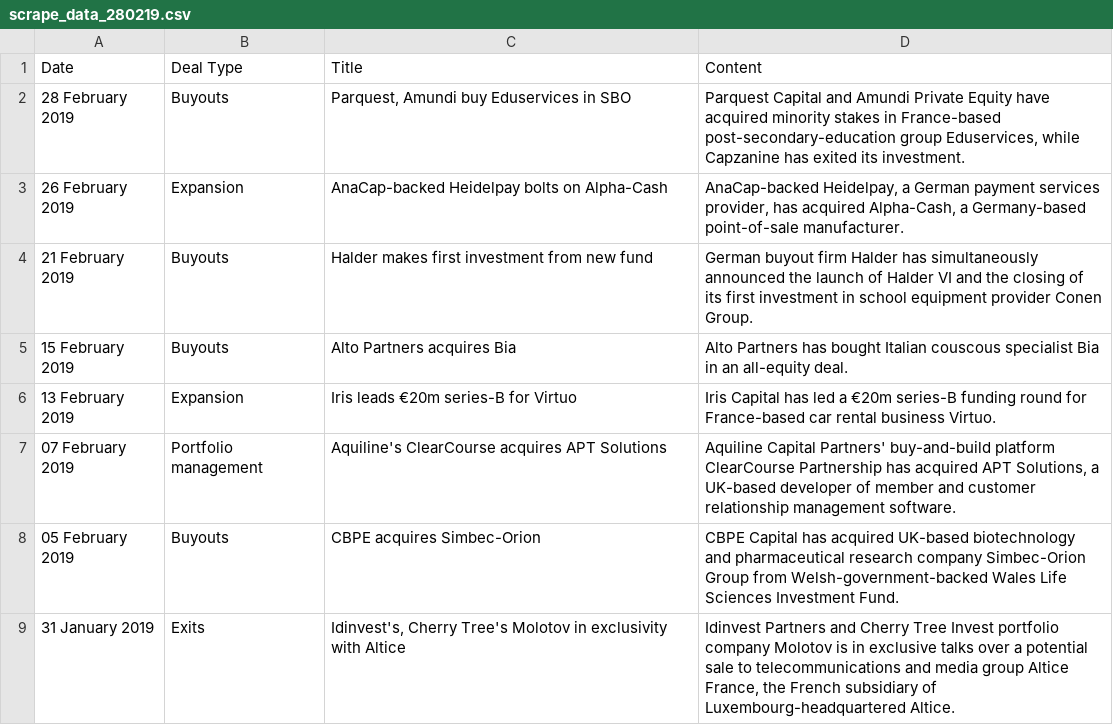
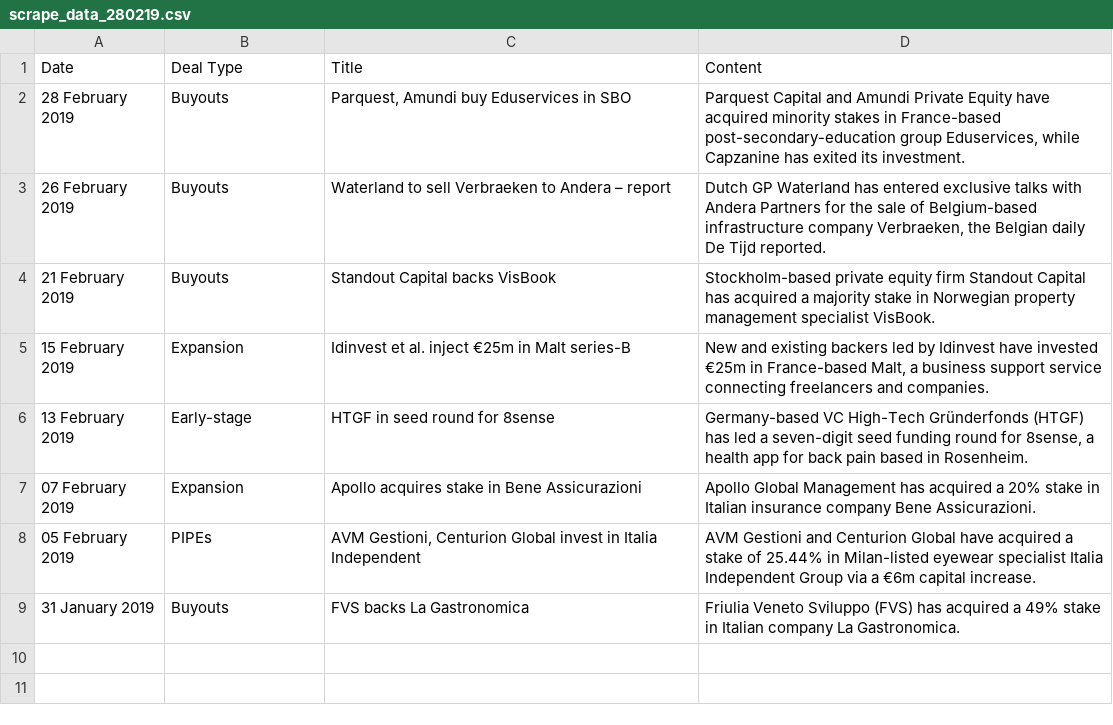
Before and after one commit to bendee48/scraper, a CSV file: scrape_data_280219.csv, drawn as a sheet.

```diff
--- a/scrape_data_280219.csv
+++ b/scrape_data_280219.csv
@@ -2,8 +2,8 @@ Date,Deal Type,Title,Content
 28 February 2019,Buyouts,"Parquest, Amundi buy Eduservices in SBO","Parquest Capital and Amundi Private Equity have acquired minority stakes in France-based post-secondary-education group Eduservices, while Capzanine has exited its investment."
-26 February 2019,Expansion,AnaCap-backed Heidelpay bolts on Alpha-Cash,"AnaCap-backed Heidelpay, a German payment services provider, has acquired Alpha-Cash, a Germany-based point-of-sale manufacturer."
-21 February 2019,Buyouts,Halder makes first investment from new fund,German buyout firm Halder has simultaneously announced the launch of Halder VI and the closing of its first investment in school equipment provider Conen Group.
-15 February 2019,Buyouts,Alto Partners acquires Bia,Alto Partners has bought Italian couscous specialist Bia in an all-equity deal.
-13 February 2019,Expansion,Iris leads €20m series-B for Virtuo,Iris Capital has led a €20m series-B funding round for France-based car rental business Virtuo.
-07 February 2019,Portfolio management,Aquiline's ClearCourse acquires APT Solutions,"Aquiline Capital Partners' buy-and-build platform ClearCourse Partnership has acquired APT Solutions, a UK-based developer of member and customer relationship management software."
-05 February 2019,Buyouts,CBPE acquires Simbec-Orion,CBPE Capital has acquired UK-based biotechnology and pharmaceutical research company Simbec-Orion Group from Welsh-government-backed Wales Life Sciences Investment Fund.
-31 January 2019,Exits,"Idinvest's, Cherry Tree's Molotov in exclusivity with Altice","Idinvest Partners and Cherry Tree Invest portfolio company Molotov is in exclusive talks over a potential sale to telecommunications and media group Altice France, the French subsidiary of Luxembourg-headquartered Altice."
+26 February 2019,Buyouts,Waterland to sell Verbraeken to Andera – report ,"Dutch GP Waterland has entered exclusive talks with Andera Partners for the sale of Belgium-based infrastructure company Verbraeken, the Belgian daily De Tijd reported."
+21 February 2019,Buyouts,Standout Capital backs VisBook,Stockholm-based private equity firm Standout Capital has acquired a majority stake in Norwegian property management specialist VisBook.
+15 February 2019,Expansion,Idinvest et al. inject €25m in Malt series-B,"New and existing backers led by Idinvest have invested €25m in France-based Malt, a business support service connecting freelancers and companies."
+13 February 2019,Early-stage,HTGF in seed round for 8sense,"Germany-based VC High-Tech Gründerfonds (HTGF) has led a seven-digit seed funding round for 8sense, a health app for back pain based in Rosenheim."
+07 February 2019,Expansion,Apollo acquires stake in Bene Assicurazioni,Apollo Global Management has acquired a 20% stake in Italian insurance company Bene Assicurazioni.
+05 February 2019,PIPEs,"AVM Gestioni, Centurion Global invest in Italia Independent",AVM Gestioni and Centurion Global have acquired a stake of 25.44% in Milan-listed eyewear specialist Italia Independent Group via a €6m capital increase.
+31 January 2019,Buyouts,FVS backs La Gastronomica,Friulia Veneto Sviluppo (FVS) has acquired a 49% stake in Italian company La Gastronomica.
```
Also changed, not shown: 3 other files.
